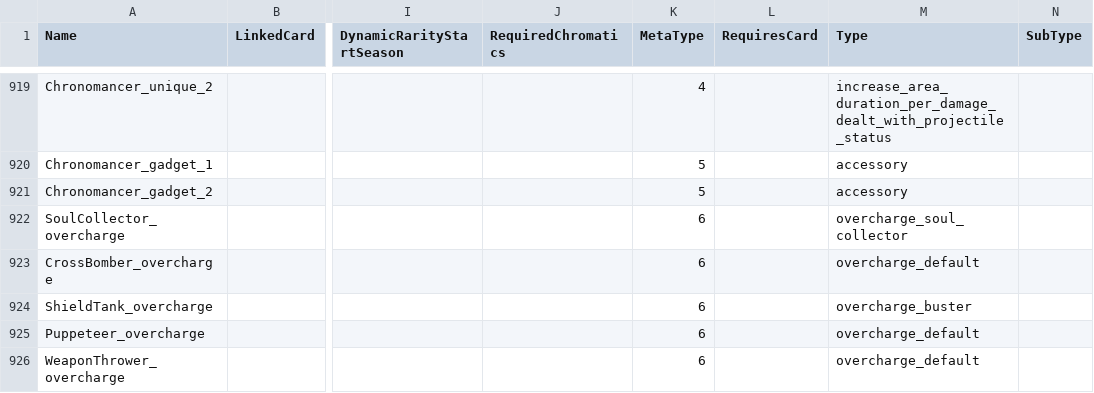
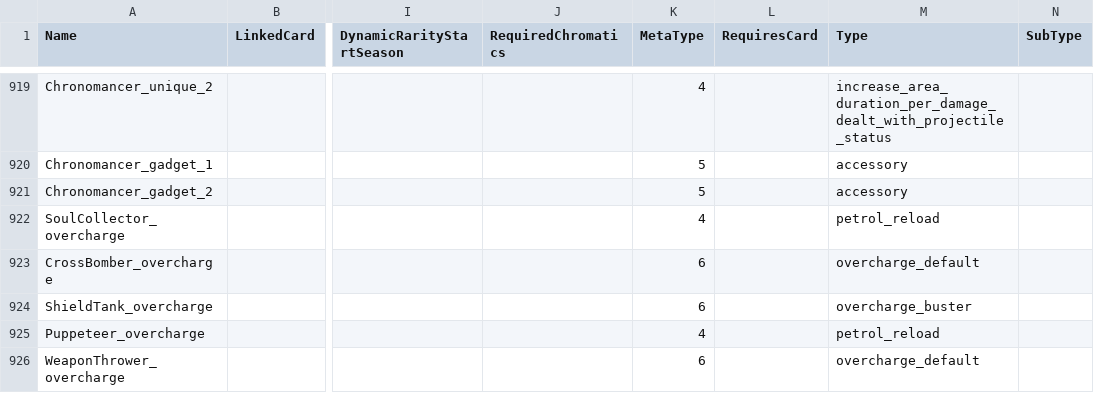
Before and after one commit to v1s7/csv-monsters, a CSV file: csv/csv_logic/cards.csv, drawn as a sheet; only a part is shown, gaps mark what is left out; the diff names each change by its address in the sheet, - before the commit and + after, or states it on an @@ line.

```diff
--- a/csv/csv_logic/cards.csv
+++ b/csv/csv_logic/cards.csv
-K922 (MetaType): 6
+K922 (MetaType): 4
-M922 (Type): overcharge_soul_collector
+M922 (Type): petrol_reload
-K925 (MetaType): 6
+K925 (MetaType): 4
-M925 (Type): overcharge_default
+M925 (Type): petrol_reload
```
Also changed, not shown: csv/csv_logic/locations.csv.
